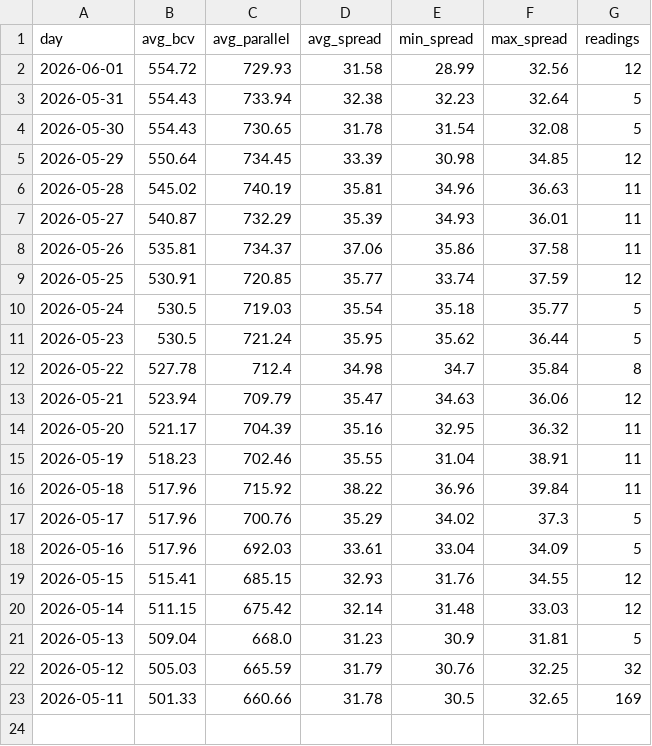
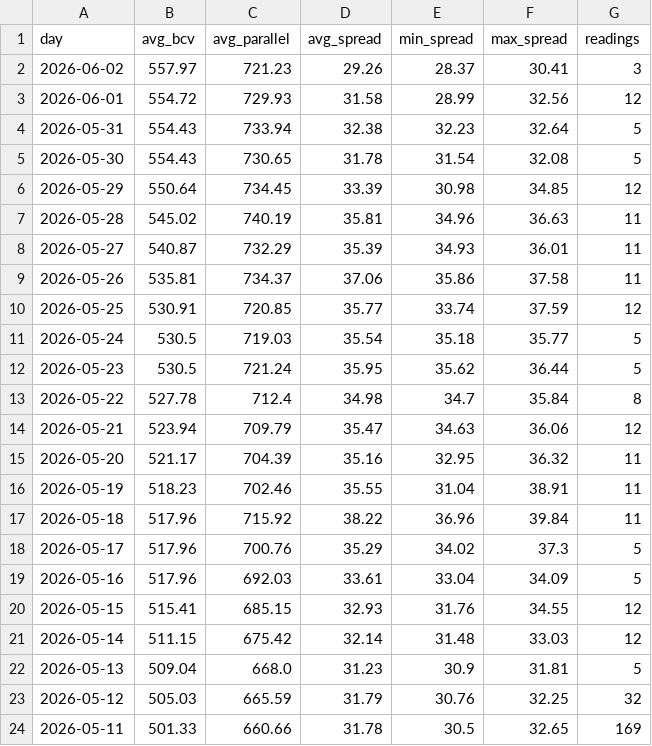
Before and after one commit to lucaleoklar-droid/Venezuela-currency-agent, a CSV file: data/daily.csv, drawn as a sheet.

```diff
--- a/data/daily.csv
+++ b/data/daily.csv
@@ -1,2 +1,3 @@
 day,avg_bcv,avg_parallel,avg_spread,min_spread,max_spread,readings
+2026-06-02,557.97,721.23,29.26,28.37,30.41,3
 2026-06-01,554.72,729.93,31.58,28.99,32.56,12
```
Also changed, not shown: data/archive/rates-2026-06.csv, data/recent.csv, 1 other file.
